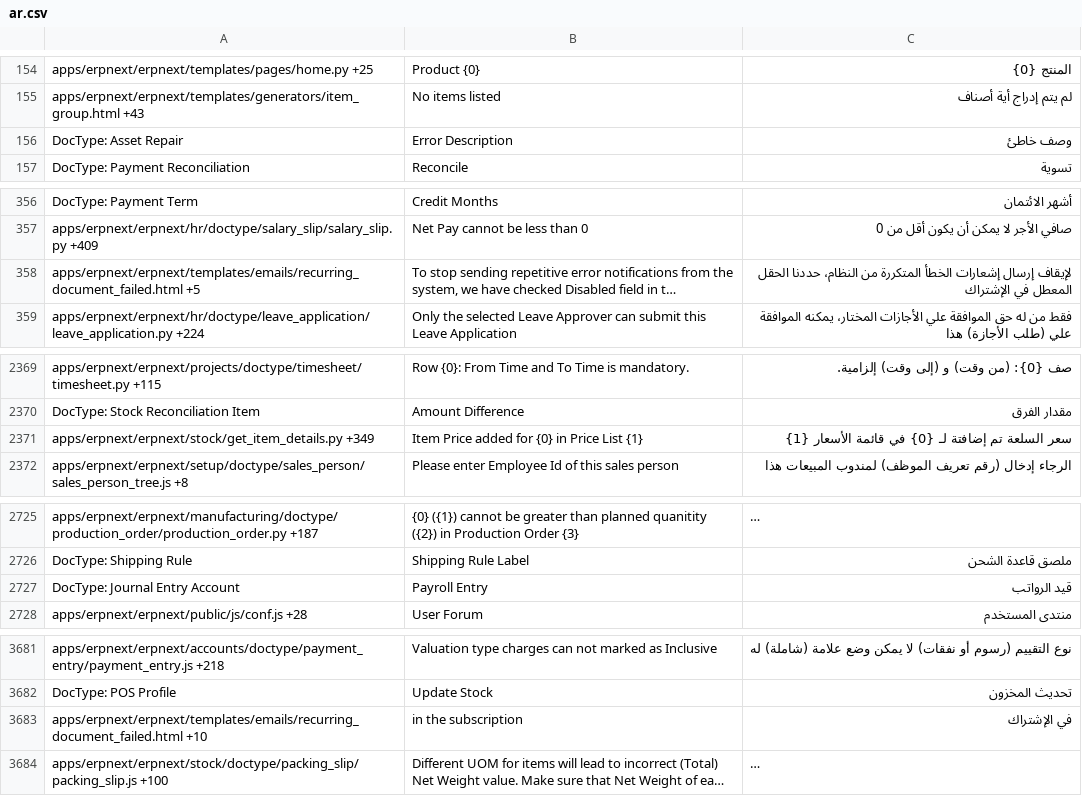
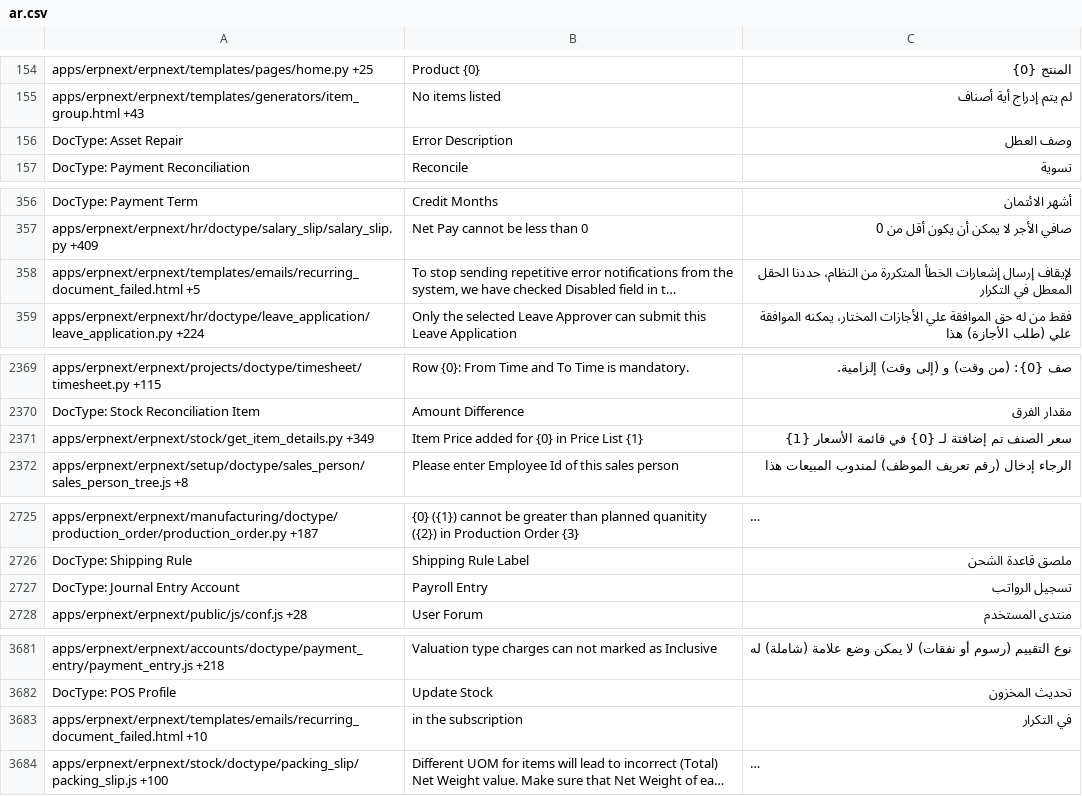
Before and after one commit to lelsheri/system-v10, a CSV file: erpnext/translations/ar.csv, drawn as a sheet; only a part is shown, gaps mark what is left out; long unchanged cells end in …; the diff covers the shown part only; the diff names each change by its address in the sheet, - before the commit and + after, or states it on an @@ line.

Commit message:
fix ar tr

```diff
--- a/erpnext/translations/ar.csv
+++ b/erpnext/translations/ar.csv
-C156: وصف خاطئ
+C156: وصف العطل
-C358: …المعطل في الإشتراك
+C358: …المعطل في التكرار
-C2371: سعر السلعة تم إضافتة…
+C2371: سعر الصنف تم إضافتة…
-C2727: قيد الرواتب
+C2727: تسجيل الرواتب
-C3683: في الإشتراك
+C3683: في التكرار
```
Also changed, not shown: 5 edited cells elsewhere in this file.
